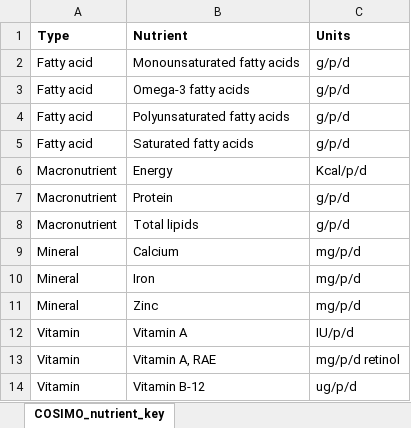
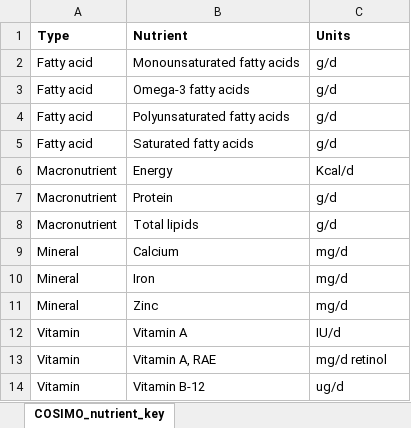
Before and after one commit to alonshepon/Health-Benefit-Calculation-BFA, an Excel workbook: tables/TableS2_COSIMO_nutrient_key.xlsx, sheet COSIMO_nutrient_key, drawn as a sheet; values as stored, in another font and other column widths than the file's, no borders; the diff names each change by its address in the sheet, - before the commit and + after, or states it on an @@ line.

Commit message:
fixed units in Table S2

```diff
--- a/tables/TableS2_COSIMO_nutrient_key.xlsx (sheet COSIMO_nutrient_key)
+++ b/tables/TableS2_COSIMO_nutrient_key.xlsx (sheet COSIMO_nutrient_key)
-C2:C5 (Units): g/p/d
+C2:C5 (Units): g/d
-C6 (Units): Kcal/p/d
+C6 (Units): Kcal/d
-C7:C8 (Units): g/p/d
+C7:C8 (Units): g/d
-C9:C11 (Units): mg/p/d
+C9:C11 (Units): mg/d
-C12 (Units): IU/p/d
+C12 (Units): IU/d
-C13 (Units): mg/p/d retinol
+C13 (Units): mg/d retinol
-C14 (Units): ug/p/d
+C14 (Units): ug/d
```
